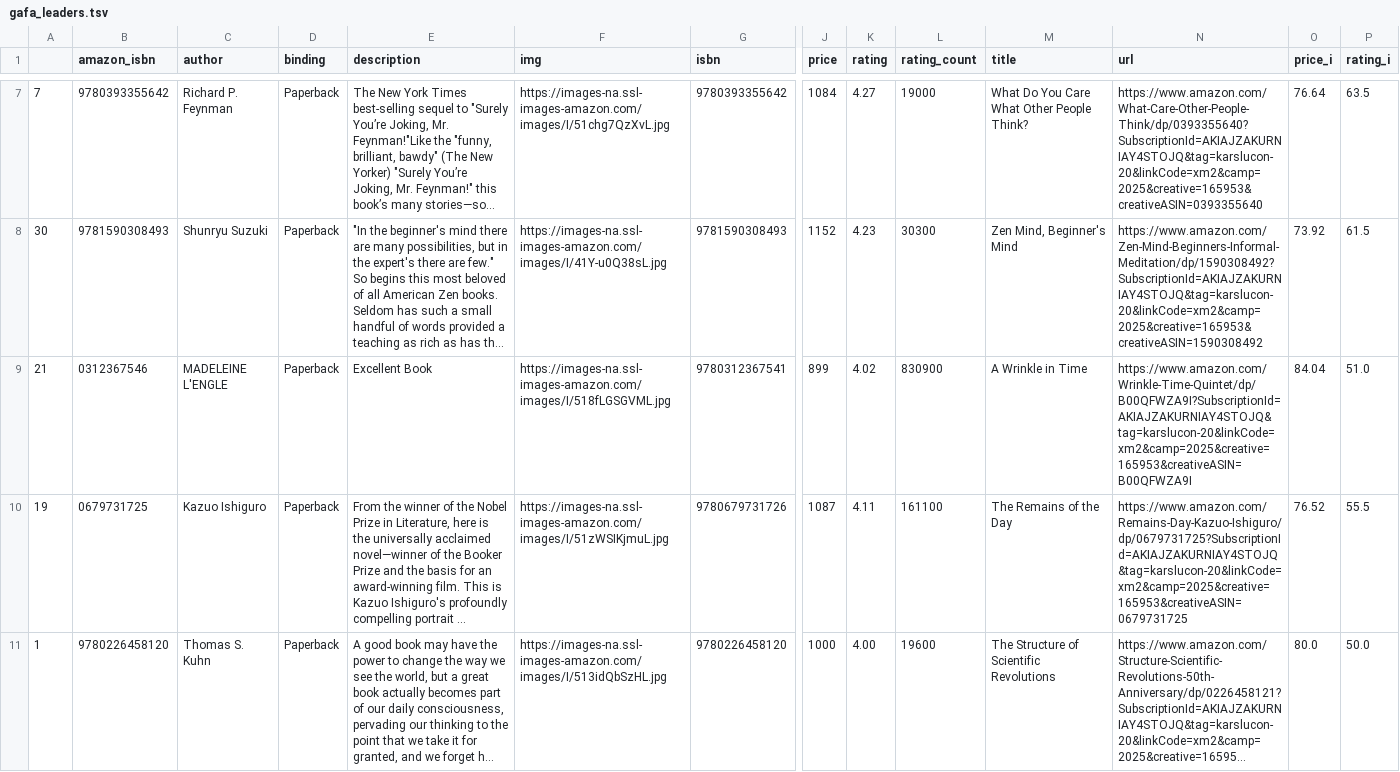
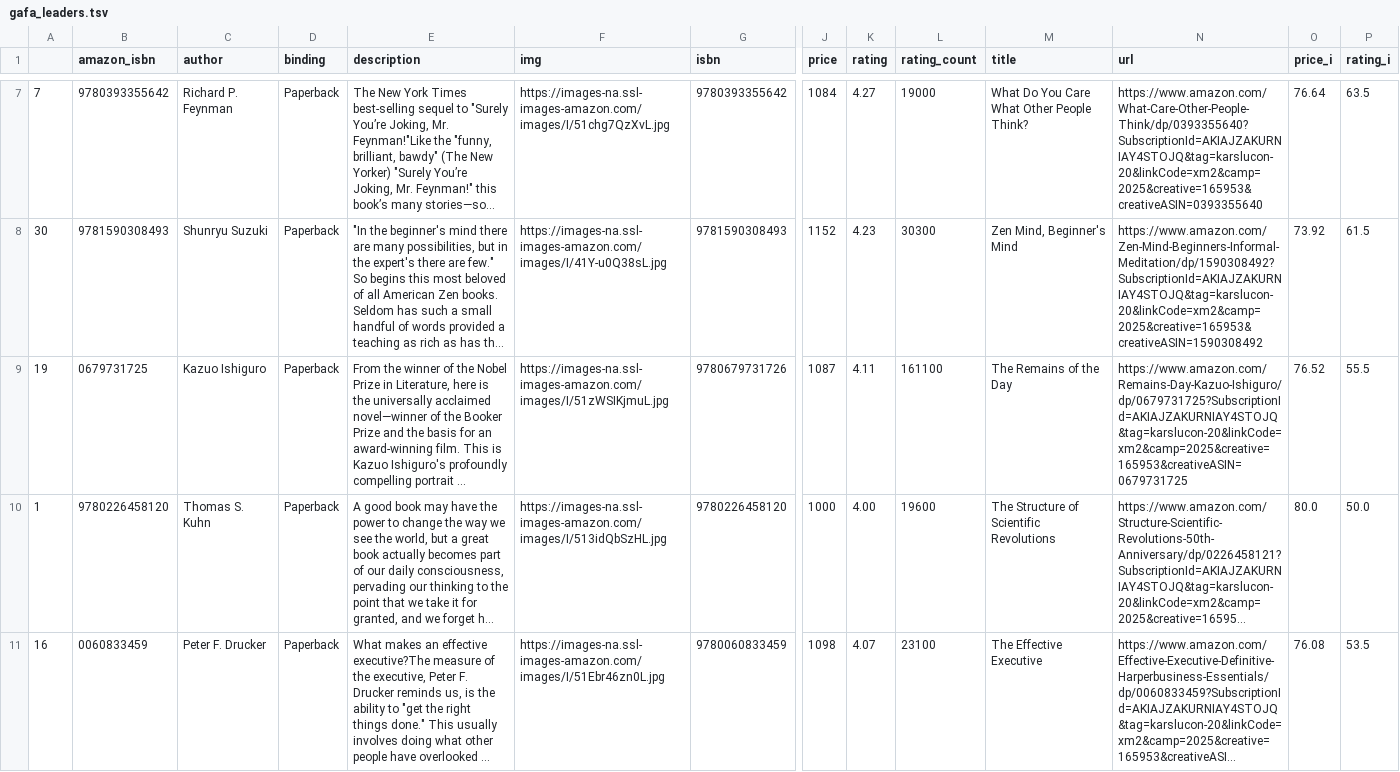
Before and after one commit to kcsluis/goodbooksgreatdeals, a TSV file: output/gafa_leaders.tsv, drawn as a sheet; only a part is shown, gaps mark what is left out; the shorter side is filled out with more unchanged rows; long unchanged cells end in …; removed rows and columns are numbered as before the commit, all else as after; rows hold the shown columns only; the diff covers the shown part only; the diff names each change by its address in the sheet, - before the commit and + after, or states it on an @@ line.

```diff
--- a/output/gafa_leaders.tsv
+++ b/output/gafa_leaders.tsv
-row 9: 21 | 0312367546 | MADELEINE L'ENGLE | Paperback | Excellent Book | https://images-na.ssl-images-amazon.com/images/I/518fLGSGVML.jpg | 9780312367541 | 899 | 4.02 | 830900 | A Wrinkle in Time | https://www.amazon.com/Wrinkle-Time-Quintet/dp/B00QFWZA9I?SubscriptionId=AKIAJZAKURNIAY4STOJQ&tag=karslucon-20&linkCode=xm2&camp=2025&creative=165953&creativeASIN=B00QFWZA9I | 84.04 | 51.0
```
Also changed, not shown: 1 added row elsewhere in this file, output/nyt_nonfiction_2018.tsv, output/powells_womenauthors.tsv.
